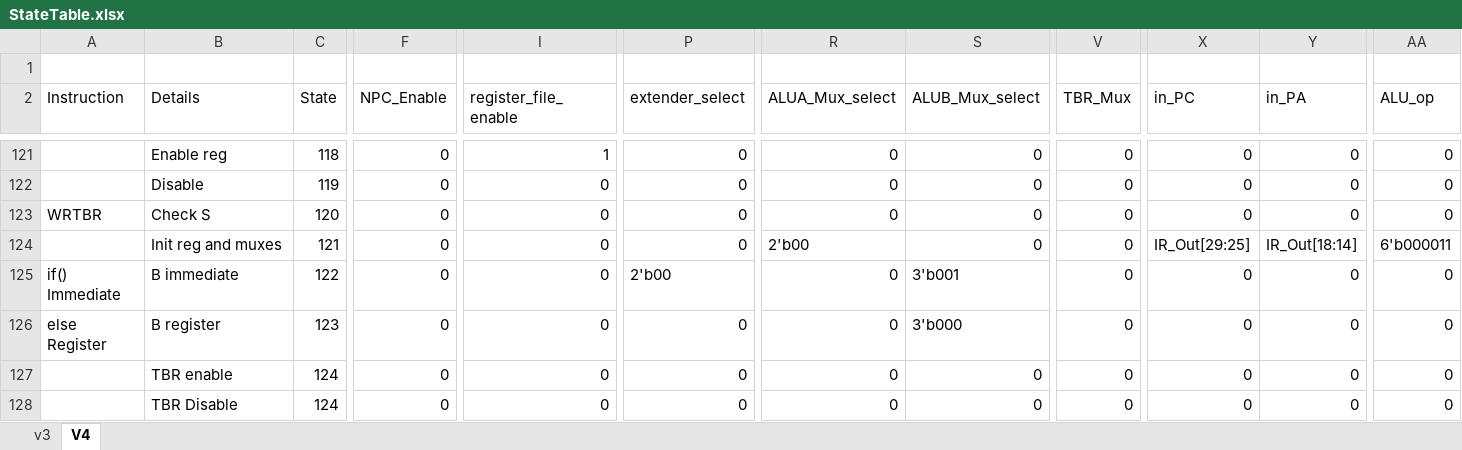
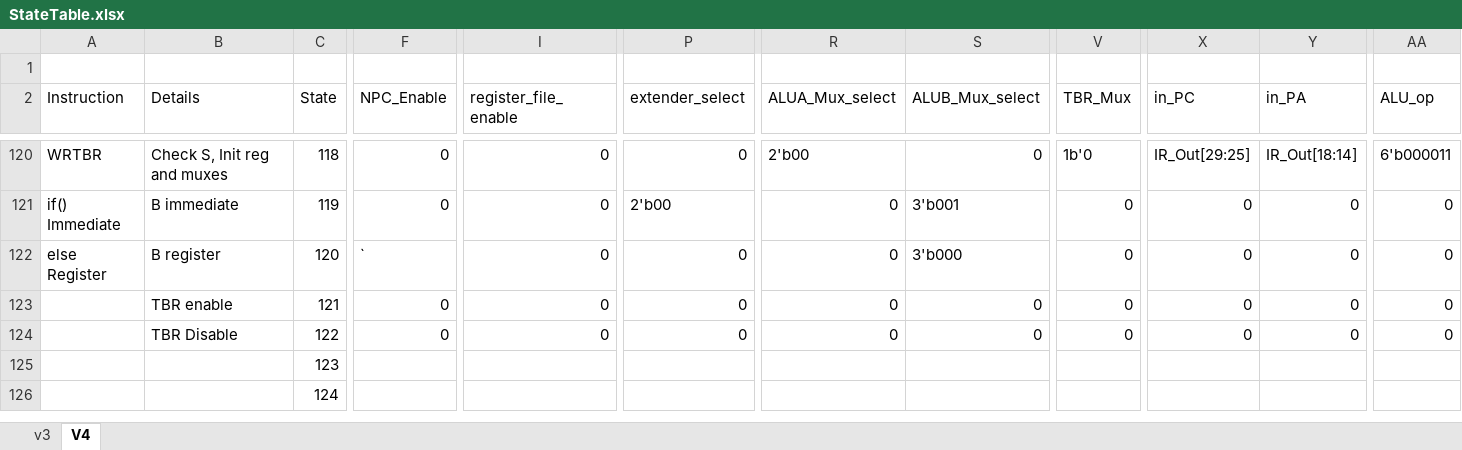
Before and after one commit to edwinbadillo/ICOM4215-SPARC-V8, an Excel workbook: StateTable/StateTable.xlsx, sheet V4, drawn as a sheet; only a part is shown, gaps mark what is left out; values as stored, in another font and other column widths than the file's, no cell formats; removed rows and columns are numbered as before the commit, all else as after; rows hold the shown columns only; the diff covers the shown part only; the diff names each change by its address in the sheet, - before the commit and + after, or states it on an @@ line.

Commit message:
New priority register

```diff
--- a/StateTable/StateTable.xlsx (sheet V4)
+++ b/StateTable/StateTable.xlsx (sheet V4)
-A120 (Instruction): (empty)
+A120 (Instruction): WRTBR
-B120 (Details): Enable reg
+B120 (Details): Check S, Init reg and muxes
-I120 (register_file_enable): 1
+I120 (register_file_enable): 0
-R120 (ALUA_Mux_select): 0
+R120 (ALUA_Mux_select): 2'b00
-V120 (TBR_Mux): 0
+V120 (TBR_Mux): 1b'0
-X120 (in_PC): 0
+X120 (in_PC): IR_Out[29:25]
-Y120 (in_PA): 0
+Y120 (in_PA): IR_Out[18:14]
-AA120 (ALU_op): 0
+AA120 (ALU_op): 6'b000011
-A121 (Instruction): (empty)
+A121 (Instruction): if() Immediate
-B121 (Details): Disable
+B121 (Details): B immediate
-P121 (extender_select): 0
+P121 (extender_select): 2'b00
-S121 (ALUB_Mux_select): 0
+S121 (ALUB_Mux_select): 3'b001
-A122 (Instruction): WRTBR
+A122 (Instruction): else Register
-B122 (Details): Check S
+B122 (Details): B register
-F122 (NPC_Enable): 0
+F122 (NPC_Enable): `
-S122 (ALUB_Mux_select): 0
+S122 (ALUB_Mux_select): 3'b000
-B123 (Details): Init reg and muxes
+B123 (Details): TBR enable
-R123 (ALUA_Mux_select): 2'b00
+R123 (ALUA_Mux_select): 0
-X123 (in_PC): IR_Out[29:25]
+X123 (in_PC): 0
-Y123 (in_PA): IR_Out[18:14]
+Y123 (in_PA): 0
-AA123 (ALU_op): 6'b000011
+AA123 (ALU_op): 0
-A124 (Instruction): if() Immediate
+A124 (Instruction): (empty)
-B124 (Details): B immediate
+B124 (Details): TBR Disable
-P124 (extender_select): 2'b00
+P124 (extender_select): 0
-S124 (ALUB_Mux_select): 3'b001
+S124 (ALUB_Mux_select): 0
-row 126: else Register | B register | 123 | 0 | 0 | 0 | 0 | 3'b000 | 0 | 0 | 0 | 0
-row 127:  | TBR enable | 124 | 0 | 0 | 0 | 0 | 0 | 0 | 0 | 0 | 0
-row 128:  | TBR Disable | 124 | 0 | 0 | 0 | 0 | 0 | 0 | 0 | 0 | 0
+row 125:  |  | 123
+row 126:  |  | 124
```
Also changed, not shown: 12 added rows, 1 removed row and 26 edited cells elsewhere in this sheet, cell formats, 1 other file.
